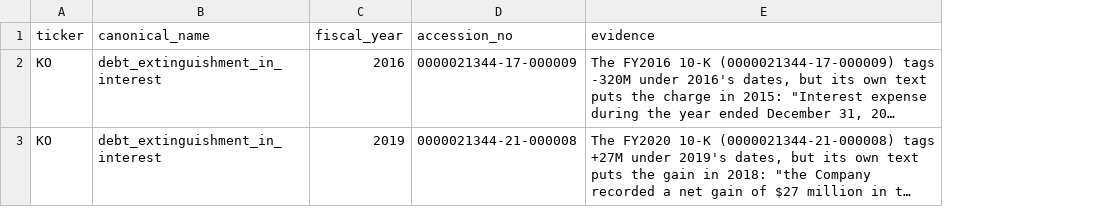
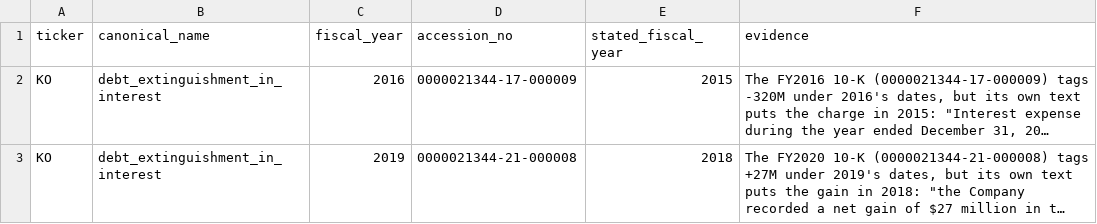
Before and after one commit to sonderbot-ar/warren, a CSV file: domains/analysis/misdated_facts.csv, drawn as a sheet; long unchanged cells end in …; the diff names each change by its address in the sheet, - before the commit and + after, or states it on an @@ line.

```diff
--- a/domains/analysis/misdated_facts.csv
+++ b/domains/analysis/misdated_facts.csv
+column E (stated_fiscal_year), rows 2-3: 2015 | 2018
```
Also changed, not shown: 6 other files.
